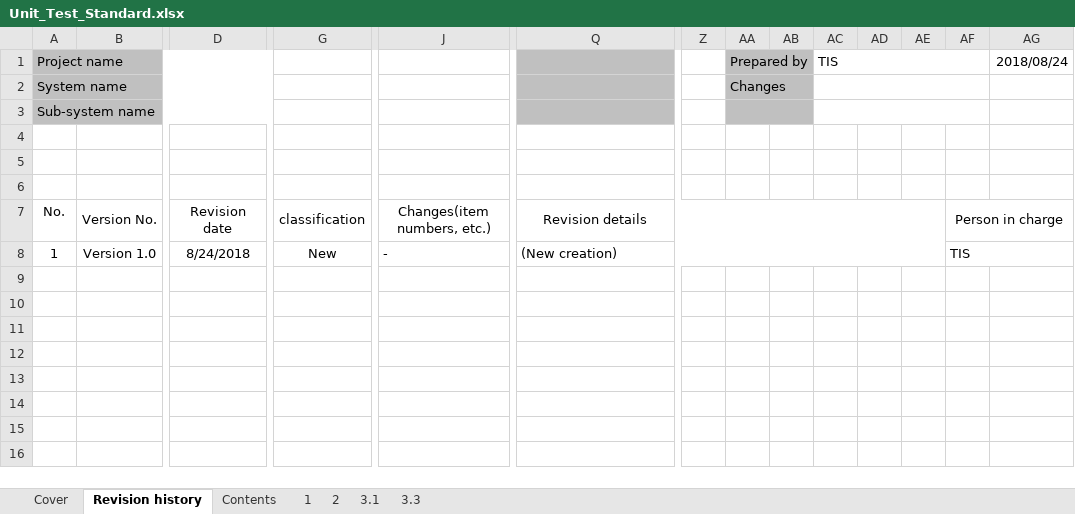
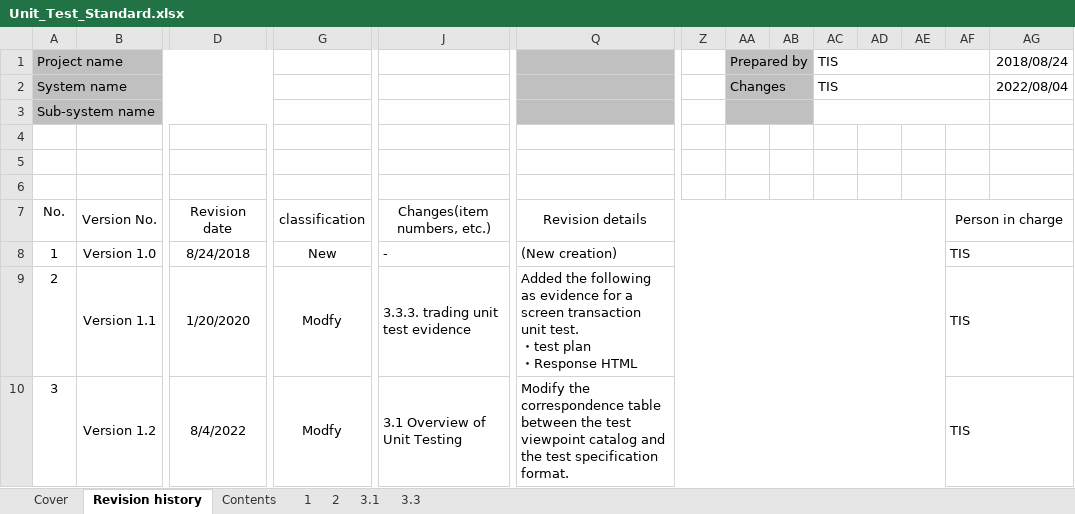
Before and after one commit to Fintan-contents/nablarch-system-development-guide, an Excel workbook: en/Sample_Project/Design_Document/A1_Project_Management_System/020_Architecture_Design/020_Development_Standards/020_Test_Standards/Unit_Test_Standard.xlsx, sheet Revision history, drawn as a sheet; only a part is shown, gaps mark what is left out; values as stored, in another font and other column widths than the file's, no borders; rows hold the shown columns only; ↵ is a line break in a cell; the diff names each change by its address in the sheet, - before the commit and + after, or states it on an @@ line.

```diff
--- a/en/Sample_Project/Design_Document/A1_Project_Management_System/020_Architecture_Design/020_Development_Standards/020_Test_Standards/Unit_Test_Standard.xlsx (sheet Revision history)
+++ b/en/Sample_Project/Design_Document/A1_Project_Management_System/020_Architecture_Design/020_Development_Standards/020_Test_Standards/Unit_Test_Standard.xlsx (sheet Revision history)
-AC2: (empty)
+AC2: TIS
-AG2: (empty)
+AG2: 2022/08/04
+row 9: 2 | Version 1.1 | 1/20/2020 | Modfy | 3.3.3. trading unit test evidence | Added the following as evidence for a screen transaction unit test. ↵ ・test plan ↵ ・Response HTML |  |  |  |  |  |  | TIS
+row 10: 3 | Version 1.2 | 8/4/2022 | Modfy | 3.1 Overview of Unit Testing | Modify the correspondence table between the test viewpoint catalog and the test specification format. |  |  |  |  |  |  | TIS
```
Also changed, not shown: sheet 3.1, sheet 2, sheet 1, sheet Contents, sheet 3.3, sheet Cover, charts or pictures, 3 other files.
